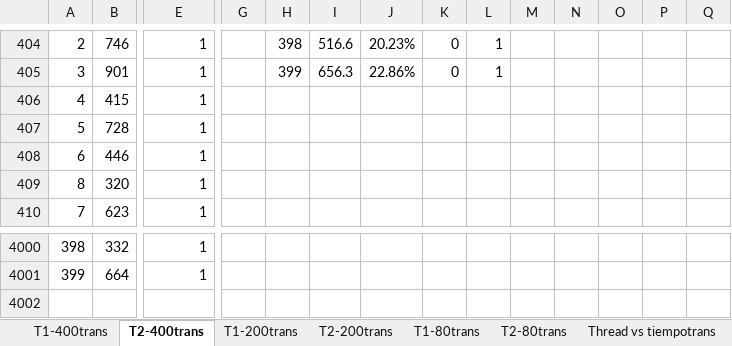
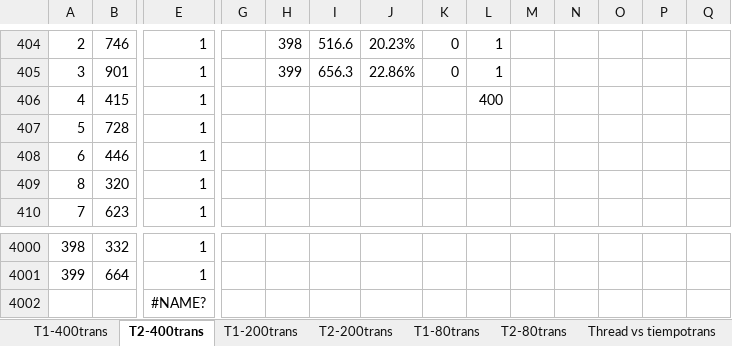
Before and after one commit to JDevMen/Caso3_Infracomp, an Excel workbook: Datos/Datos con seguridad.xlsx, sheet T2-400trans, drawn as a sheet; only a part is shown, gaps mark what is left out; values as stored, in another font and other column widths than the file's, no borders; charts and pictures and conditional formats not drawn; rows hold the shown columns only; the diff names each change by its address in the sheet, - before the commit and + after, or states it on an @@ line.

```diff
--- a/Datos/Datos con seguridad.xlsx (sheet T2-400trans)
+++ b/Datos/Datos con seguridad.xlsx (sheet T2-400trans)
-L406: (empty)
+L406: 400
+row 4002:  |  | #NAME?
```
Also changed, not shown: sheet Thread vs transaccion perdida, sheet T1-80trans, sheet T2-80trans, sheet T1-200trans, sheet T2-200trans, sheet T1-400trans, other sheet tabs, charts or pictures, Datos/Datos sin seguridad.xlsx.
